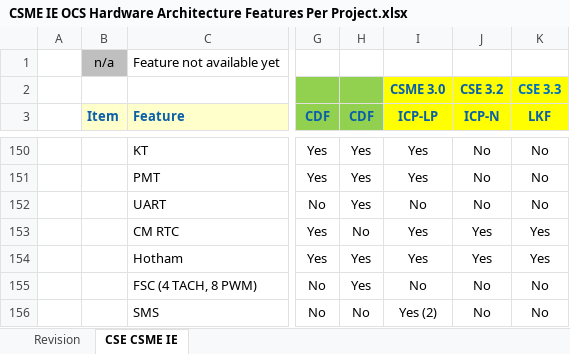
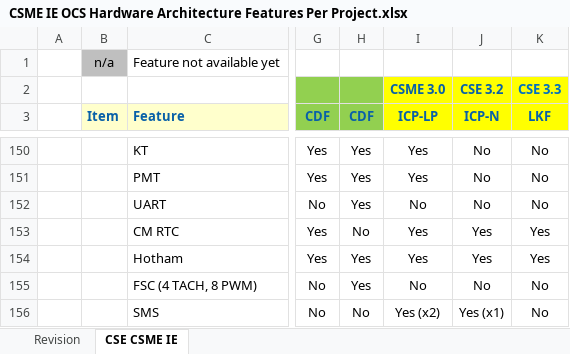
Before and after one commit to jason-ytsao/exp_submodule, an Excel workbook: ArchSpecs/Working/CSME IE OCS Hardware Architecture Features Per Project.xlsx, sheet CSE CSME IE, drawn as a sheet; only a part is shown, gaps mark what is left out; values as stored, in another font and other column widths than the file's, no borders; the diff names each change by its address in the sheet, - before the commit and + after, or states it on an @@ line.

Commit message:
.
[git-p4: depot-paths = "//depot/projects/coe/CSME/": change = 743509]

```diff
--- a/ArchSpecs/Working/CSME IE OCS Hardware Architecture Features Per Project.xlsx (sheet CSE CSME IE)
+++ b/ArchSpecs/Working/CSME IE OCS Hardware Architecture Features Per Project.xlsx (sheet CSE CSME IE)
-I156 (ICP-LP): Yes (2)
+I156 (ICP-LP): Yes (x2)
-J156 (ICP-N): No
+J156 (ICP-N): Yes (x1)
```
Also changed, not shown: sheet Revision.
